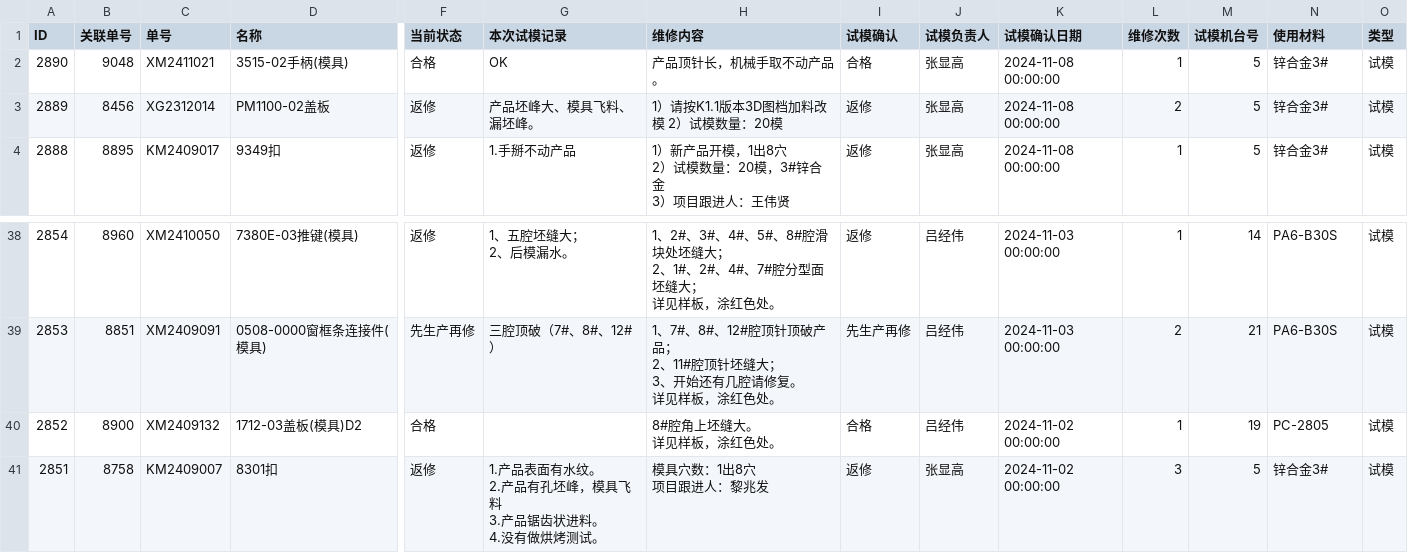
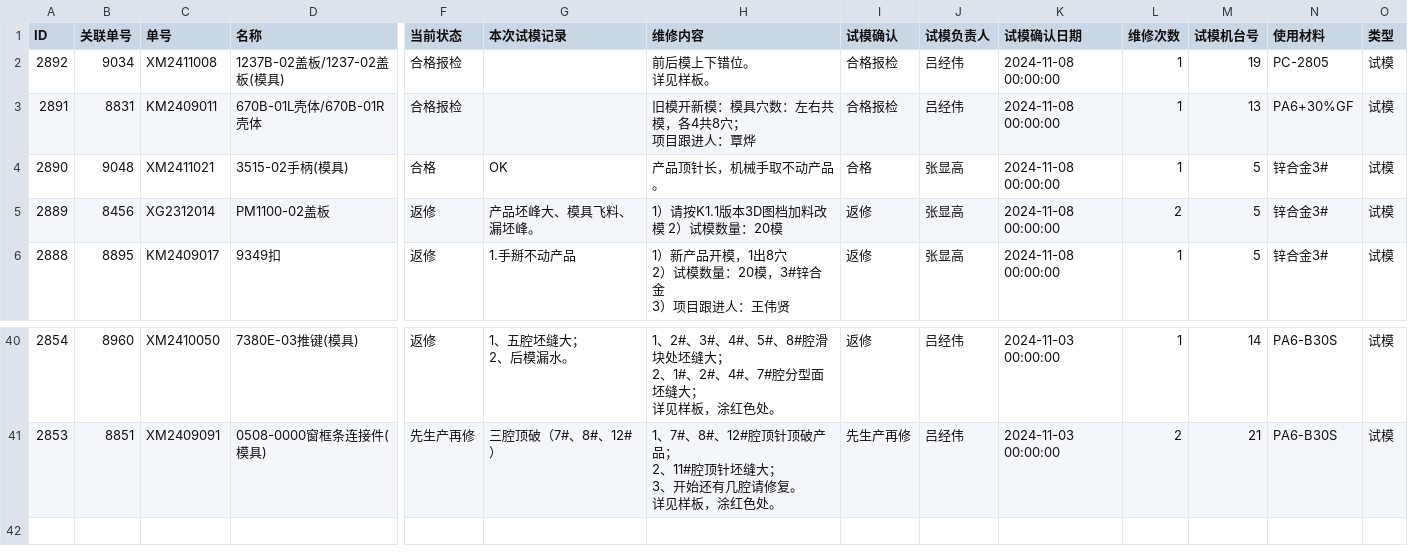
Before and after one commit to lits2024/vig, a CSV file: 试模打板记录.csv, drawn as a sheet; only a part is shown, gaps mark what is left out; removed rows and columns are numbered as before the commit, all else as after; rows hold the shown columns only; ↵ is a line break in a cell; the diff names each change by its address in the sheet, - before the commit and + after, or states it on an @@ line.

Commit message:
Updating 试模打板记录.csv

```diff
--- a/试模打板记录.csv
+++ b/试模打板记录.csv
+row 2: 2892 | 9034 | XM2411008 | 1237B-02盖板/1237-02盖板(模具) | 合格报检 |  | 前后模上下错位。 ↵ 详见样板。 | 合格报检 | 吕经伟 | 2024-11-08 00:00:00 | 1 | 19 | PC-2805 | 试模
+row 3: 2891 | 8831 | KM2409011 | 670B-01L壳体/670B-01R壳体 | 合格报检 |  | 旧模开新模：模具穴数：左右共模，各4共8穴； ↵ 项目跟进人：覃烨 | 合格报检 | 吕经伟 | 2024-11-08 00:00:00 | 1 | 13 | PA6+30%GF | 试模
-row 40: 2852 | 8900 | XM2409132 | 1712-03盖板(模具)D2 | 合格 |  | 8#腔角上坯缝大。 ↵ 详见样板，涂红色处。 | 合格 | 吕经伟 | 2024-11-02 00:00:00 | 1 | 19 | PC-2805 | 试模
-row 41: 2851 | 8758 | KM2409007 | 8301扣 | 返修 | 1.产品表面有水纹。 ↵ 2.产品有孔坯峰，模具飞料 ↵ 3.产品锯齿状进料。 ↵ 4.没有做烘烤测试。 | 模具穴数：1出8穴 ↵ 项目跟进人：黎兆发 | 返修 | 张显高 | 2024-11-02 00:00:00 | 3 | 5 | 锌合金3# | 试模
```
